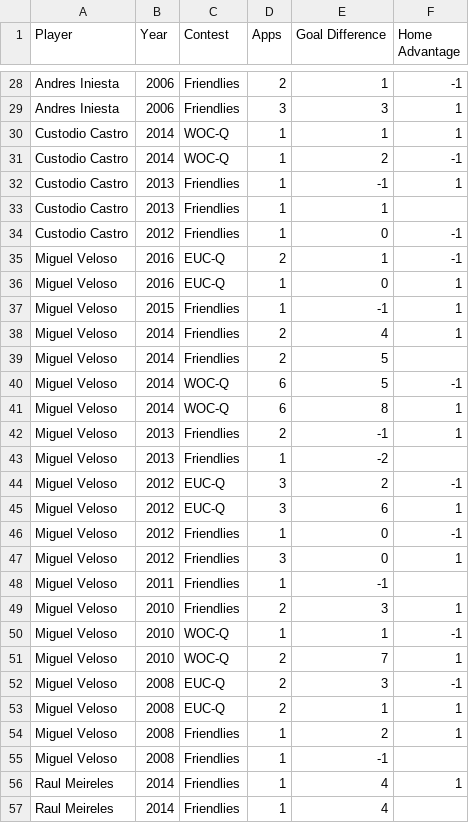
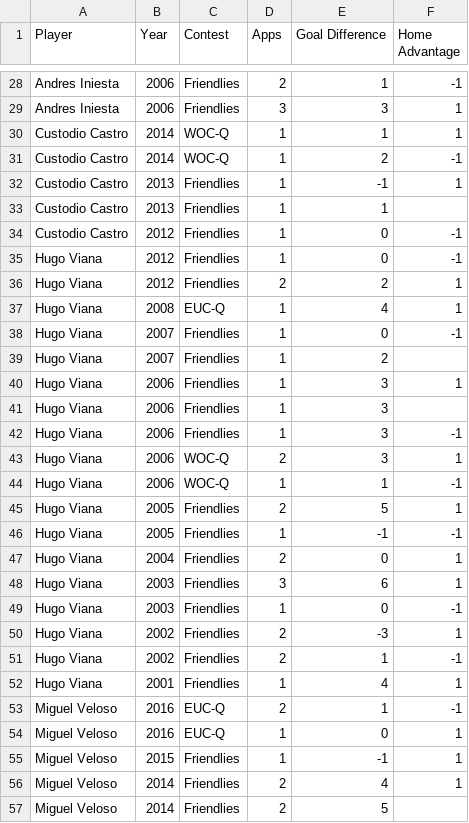
Before and after one commit to thezane/soccer-predictions, a CSV file: data/midfielders.csv, drawn as a sheet; only a part is shown, gaps mark what is left out; the shorter side is filled out with more unchanged rows; the diff covers the shown part only; the diff names each change by its address in the sheet, - before the commit and + after, or states it on an @@ line.

Commit message:
data

```diff
--- a/data/midfielders.csv
+++ b/data/midfielders.csv
+row 35: Hugo Viana | 2012 | Friendlies | 1 | 0 | -1
+row 36: Hugo Viana | 2012 | Friendlies | 2 | 2 | 1
+row 37: Hugo Viana | 2008 | EUC-Q | 1 | 4 | 1
+row 38: Hugo Viana | 2007 | Friendlies | 1 | 0 | -1
+row 39: Hugo Viana | 2007 | Friendlies | 1 | 2
+row 40: Hugo Viana | 2006 | Friendlies | 1 | 3 | 1
+row 41: Hugo Viana | 2006 | Friendlies | 1 | 3
+row 42: Hugo Viana | 2006 | Friendlies | 1 | 3 | -1
+row 43: Hugo Viana | 2006 | WOC-Q | 2 | 3 | 1
+row 44: Hugo Viana | 2006 | WOC-Q | 1 | 1 | -1
+row 45: Hugo Viana | 2005 | Friendlies | 2 | 5 | 1
+row 46: Hugo Viana | 2005 | Friendlies | 1 | -1 | -1
+row 47: Hugo Viana | 2004 | Friendlies | 2 | 0 | 1
+row 48: Hugo Viana | 2003 | Friendlies | 3 | 6 | 1
+row 49: Hugo Viana | 2003 | Friendlies | 1 | 0 | -1
+row 50: Hugo Viana | 2002 | Friendlies | 2 | -3 | 1
+row 51: Hugo Viana | 2002 | Friendlies | 2 | 1 | -1
+row 52: Hugo Viana | 2001 | Friendlies | 1 | 4 | 1
```
Also changed, not shown: 10 added rows elsewhere in this file.
